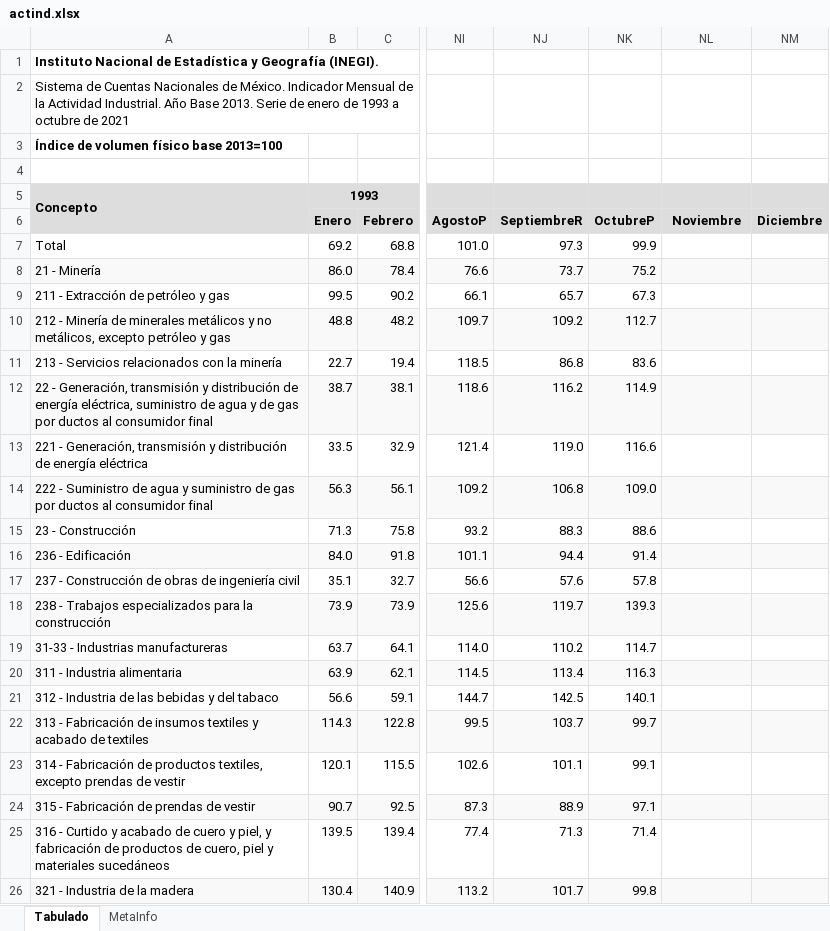
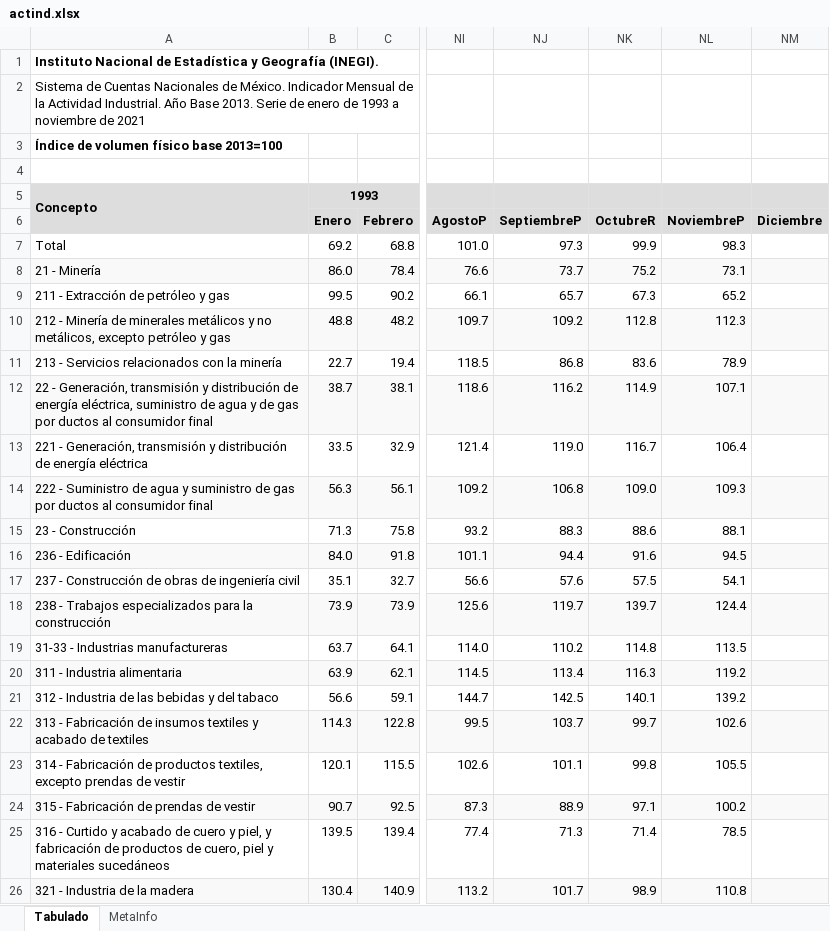
Before and after one commit to SymmetricSymplectic/AsApAnalytics, an Excel workbook: DATA/actind.xlsx, sheet Tabulado, drawn as a sheet; only a part is shown, gaps mark what is left out; values as stored, in another font and other column widths than the file's, no borders; the diff covers the shown part only; the diff names each change by its address in the sheet, - before the commit and + after, or states it on an @@ line.

```diff
--- a/DATA/actind.xlsx (sheet Tabulado)
+++ b/DATA/actind.xlsx (sheet Tabulado)
-A2: …1993 a octubre de 2021
+A2: …1993 a noviembre de 2021
-NJ6: SeptiembreR
+NJ6: SeptiembreP
-NK6: OctubreP
+NK6: OctubreR
-NL6: Noviembre
+NL6: NoviembreP
-NL7: (empty)
+NL7: 98.3
-NL8: (empty)
+NL8: 73.1
-NL9: (empty)
+NL9: 65.2
-NK10: 112.7
+NK10: 112.8
-NL10: (empty)
+NL10: 112.3
-NL11: (empty)
+NL11: 78.9
-NL12: (empty)
+NL12: 107.1
-NK13: 116.6
+NK13: 116.7
-NL13: (empty)
+NL13: 106.4
-NL14: (empty)
+NL14: 109.3
-NL15: (empty)
+NL15: 88.1
-NK16: 91.4
+NK16: 91.6
-NL16: (empty)
+NL16: 94.5
-NK17: 57.8
+NK17: 57.5
-NL17: (empty)
+NL17: 54.1
-NK18: 139.3
+NK18: 139.7
-NL18: (empty)
+NL18: 124.4
-NK19: 114.7
+NK19: 114.8
-NL19: (empty)
+NL19: 113.5
-NL20: (empty)
+NL20: 119.2
-NL21: (empty)
+NL21: 139.2
-NL22: (empty)
+NL22: 102.6
-NK23: 99.1
+NK23: 99.8
-NL23: (empty)
+NL23: 105.5
-NL24: (empty)
+NL24: 100.2
-NL25: (empty)
+NL25: 78.5
-NK26: 99.8
+NK26: 98.9
-NL26: (empty)
+NL26: 110.8
```
Also changed, not shown: 17 edited cells elsewhere in this sheet, sheet MetaInfo, DATA/ifb.xlsx, DATA/ifbdesest.xlsx, 14 other files.
